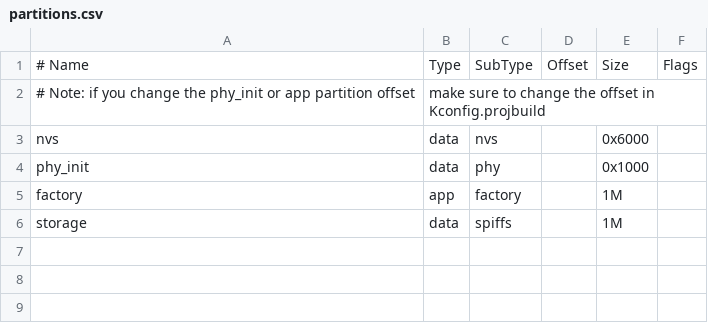
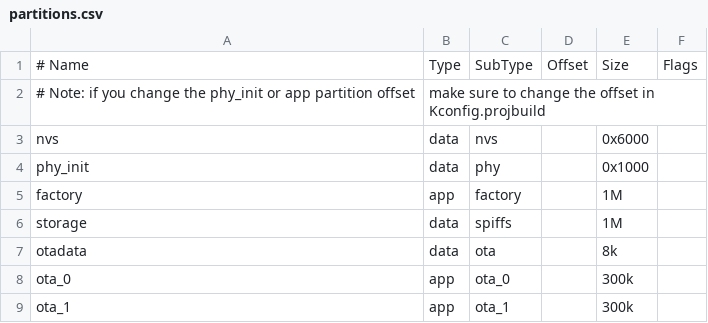
Before and after one commit to broth2/ASE, a CSV file: GPS_project/partitions.csv, drawn as a sheet; the diff names each change by its address in the sheet, - before the commit and + after, or states it on an @@ line.

```diff
--- a/GPS_project/partitions.csv
+++ b/GPS_project/partitions.csv
+row 7: otadata | data | ota |  | 8k
+row 8: ota_0 | app | ota_0 |  | 300k
+row 9: ota_1 | app | ota_1 |  | 300k
```
Also changed, not shown: 4 other files.
